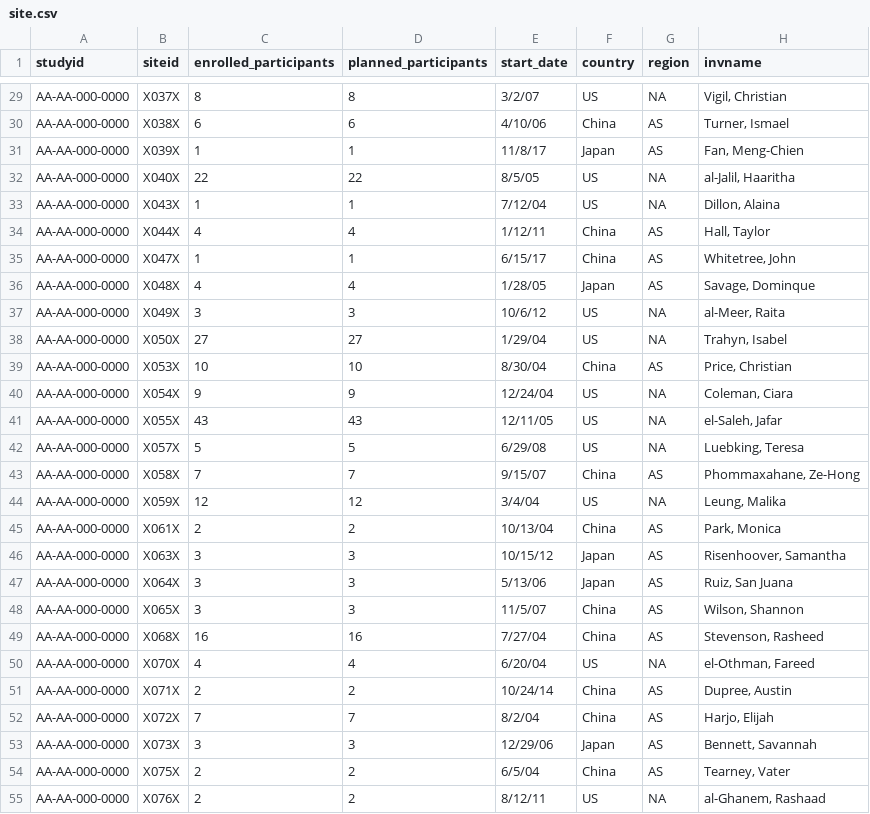
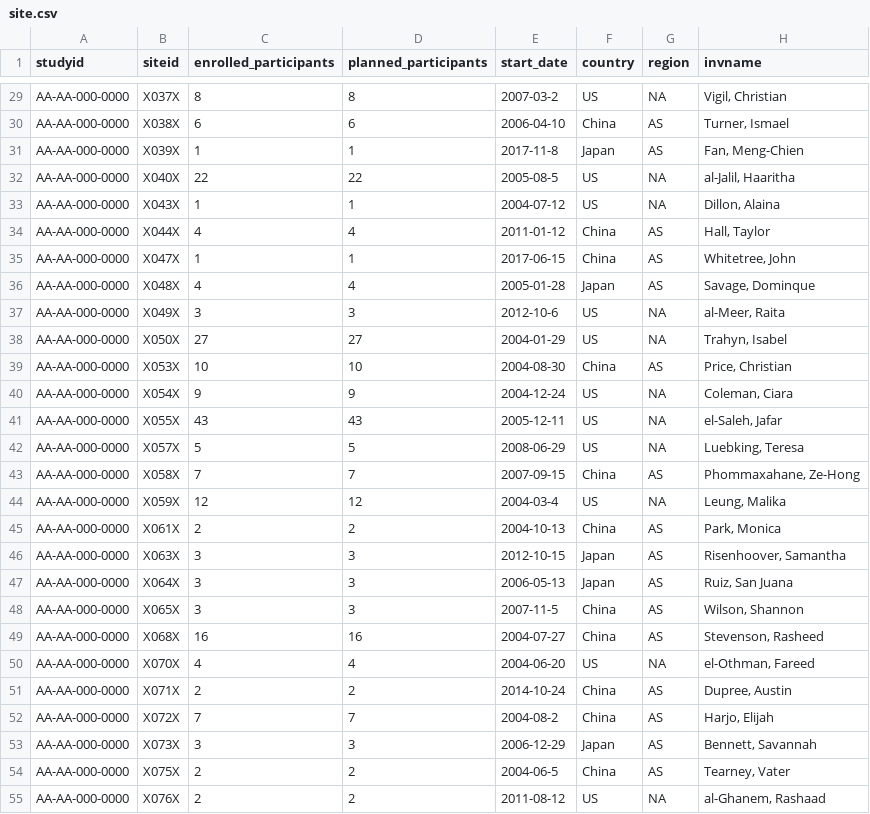
Before and after one commit to Gilead-BioStats/clindata, a CSV file: data-raw/ctms/site.csv, drawn as a sheet; only a part is shown, gaps mark what is left out; the diff covers the shown part only; the diff names each change by its address in the sheet, - before the commit and + after, or states it on an @@ line.

```diff
--- a/data-raw/ctms/site.csv
+++ b/data-raw/ctms/site.csv
-E29 (start_date): 3/2/07
+E29 (start_date): 2007-03-2
-E30 (start_date): 4/10/06
+E30 (start_date): 2006-04-10
-E31 (start_date): 11/8/17
+E31 (start_date): 2017-11-8
-E32 (start_date): 8/5/05
+E32 (start_date): 2005-08-5
-E33 (start_date): 7/12/04
+E33 (start_date): 2004-07-12
-E34 (start_date): 1/12/11
+E34 (start_date): 2011-01-12
-E35 (start_date): 6/15/17
+E35 (start_date): 2017-06-15
-E36 (start_date): 1/28/05
+E36 (start_date): 2005-01-28
-E37 (start_date): 10/6/12
+E37 (start_date): 2012-10-6
-E38 (start_date): 1/29/04
+E38 (start_date): 2004-01-29
-E39 (start_date): 8/30/04
+E39 (start_date): 2004-08-30
-E40 (start_date): 12/24/04
+E40 (start_date): 2004-12-24
-E41 (start_date): 12/11/05
+E41 (start_date): 2005-12-11
-E42 (start_date): 6/29/08
+E42 (start_date): 2008-06-29
-E43 (start_date): 9/15/07
+E43 (start_date): 2007-09-15
-E44 (start_date): 3/4/04
+E44 (start_date): 2004-03-4
-E45 (start_date): 10/13/04
+E45 (start_date): 2004-10-13
-E46 (start_date): 10/15/12
+E46 (start_date): 2012-10-15
-E47 (start_date): 5/13/06
+E47 (start_date): 2006-05-13
-E48 (start_date): 11/5/07
+E48 (start_date): 2007-11-5
-E49 (start_date): 7/27/04
+E49 (start_date): 2004-07-27
-E50 (start_date): 6/20/04
+E50 (start_date): 2004-06-20
-E51 (start_date): 10/24/14
+E51 (start_date): 2014-10-24
-E52 (start_date): 8/2/04
+E52 (start_date): 2004-08-2
-E53 (start_date): 12/29/06
+E53 (start_date): 2006-12-29
-E54 (start_date): 6/5/04
+E54 (start_date): 2004-06-5
-E55 (start_date): 8/12/11
+E55 (start_date): 2011-08-12
```
Also changed, not shown: 148 edited cells elsewhere in this file, data-raw/ctms/study.csv, 4 other files.
